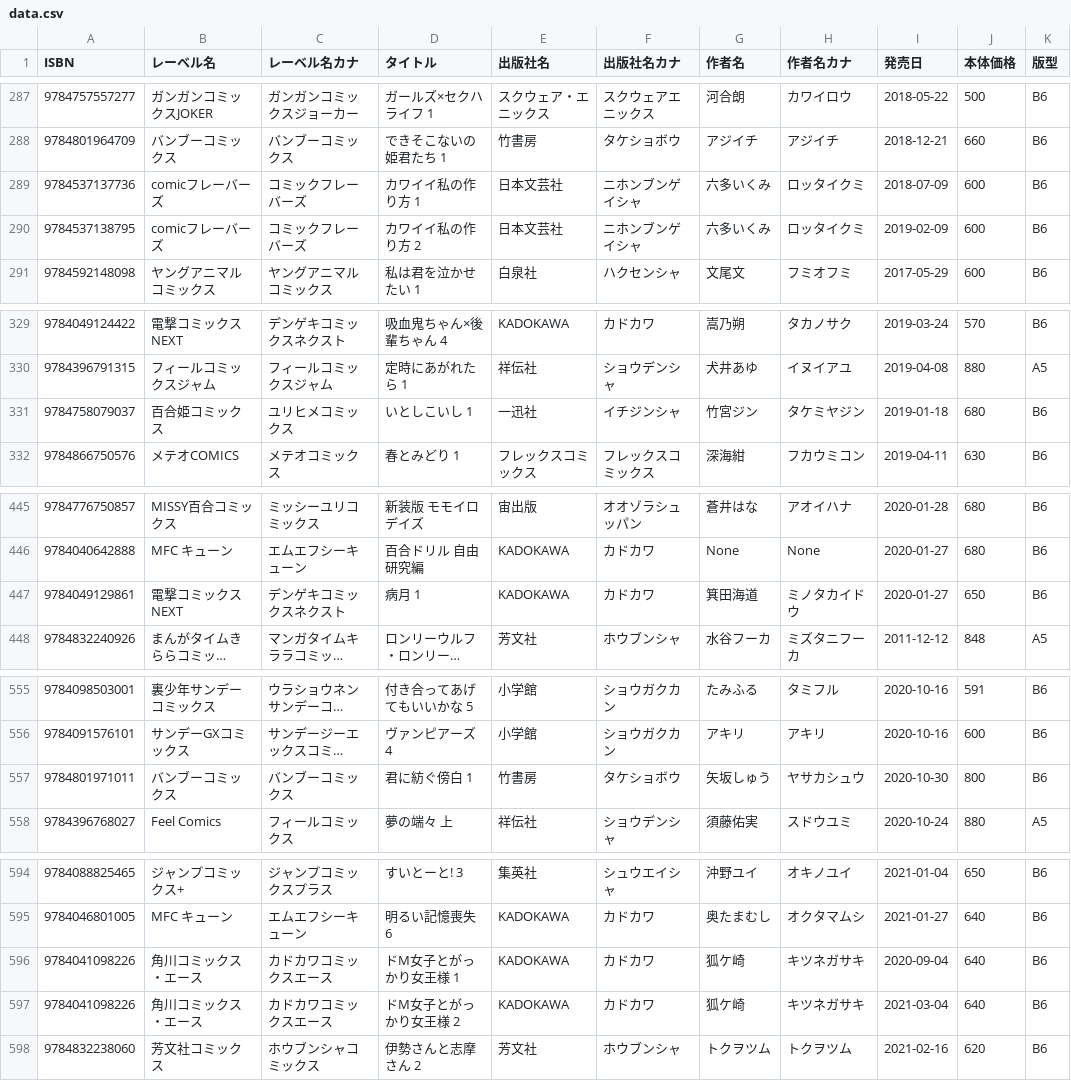
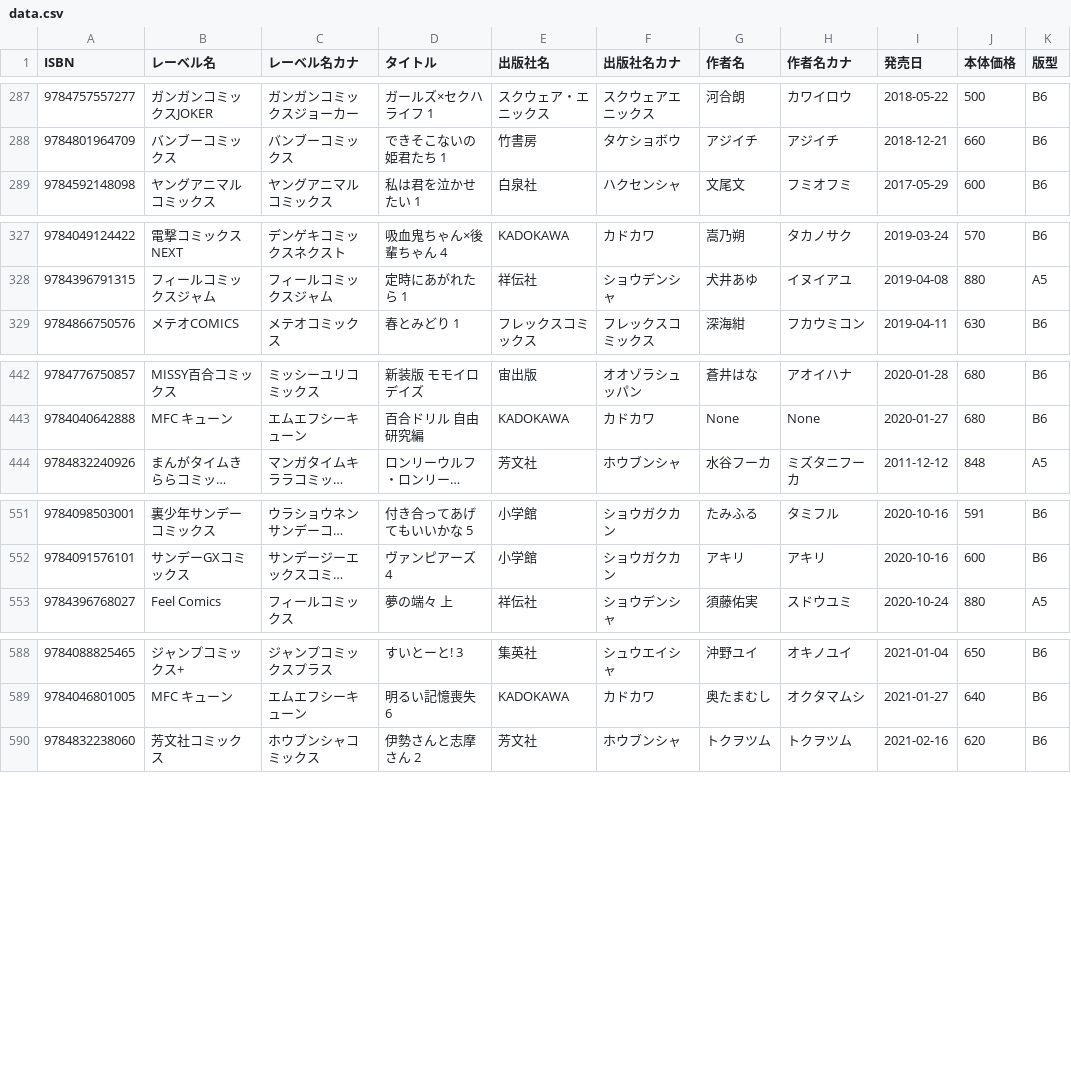
Before and after one commit to mitsuemon/lily-comics, a CSV file: data.csv, drawn as a sheet; only a part is shown, gaps mark what is left out; long unchanged cells end in …; the diff covers the shown part only; the diff names each change by its address in the sheet, - before the commit and + after, or states it on an @@ line.

Commit message:
[del] 漫画の削除
次の漫画を削除しました
-カワイイ私の作り方 1
-カワイイ私の作り方 2
-いとしこいし 1
-病月 1
-君に紡ぐ傍白 1
-病月 2
-ドM女子とがっかり女王様 1
-ドM女子とがっかり女王様 2

```diff
--- a/data.csv
+++ b/data.csv
-row 289: 9784537137736 | comicフレーバーズ | コミックフレーバーズ | カワイイ私の作り方 1 | 日本文芸社 | ニホンブンゲイシャ | 六多いくみ | ロッタイクミ | 2018-07-09 | 600 | B6
-row 290: 9784537138795 | comicフレーバーズ | コミックフレーバーズ | カワイイ私の作り方 2 | 日本文芸社 | ニホンブンゲイシャ | 六多いくみ | ロッタイクミ | 2019-02-09 | 600 | B6
-row 331: 9784758079037 | 百合姫コミックス | ユリヒメコミックス | いとしこいし 1 | 一迅社 | イチジンシャ | 竹宮ジン | タケミヤジン | 2019-01-18 | 680 | B6
-row 447: 9784049129861 | 電撃コミックスNEXT | デンゲキコミックスネクスト | 病月 1 | KADOKAWA | カドカワ | 箕田海道 | ミノタカイドウ | 2020-01-27 | 650 | B6
-row 557: 9784801971011 | バンブーコミックス | バンブーコミックス | 君に紡ぐ傍白 1 | 竹書房 | タケショボウ | 矢坂しゅう | ヤサカシュウ | 2020-10-30 | 800 | B6
-row 596: 9784041098226 | 角川コミックス・エース | カドカワコミックスエース | ドM女子とがっかり女王様 1 | KADOKAWA | カドカワ | 狐ケ崎 | キツネガサキ | 2020-09-04 | 640 | B6
-row 597: 9784041098226 | 角川コミックス・エース | カドカワコミックスエース | ドM女子とがっかり女王様 2 | KADOKAWA | カドカワ | 狐ケ崎 | キツネガサキ | 2021-03-04 | 640 | B6
```
Also changed, not shown: 1 removed row elsewhere in this file.
